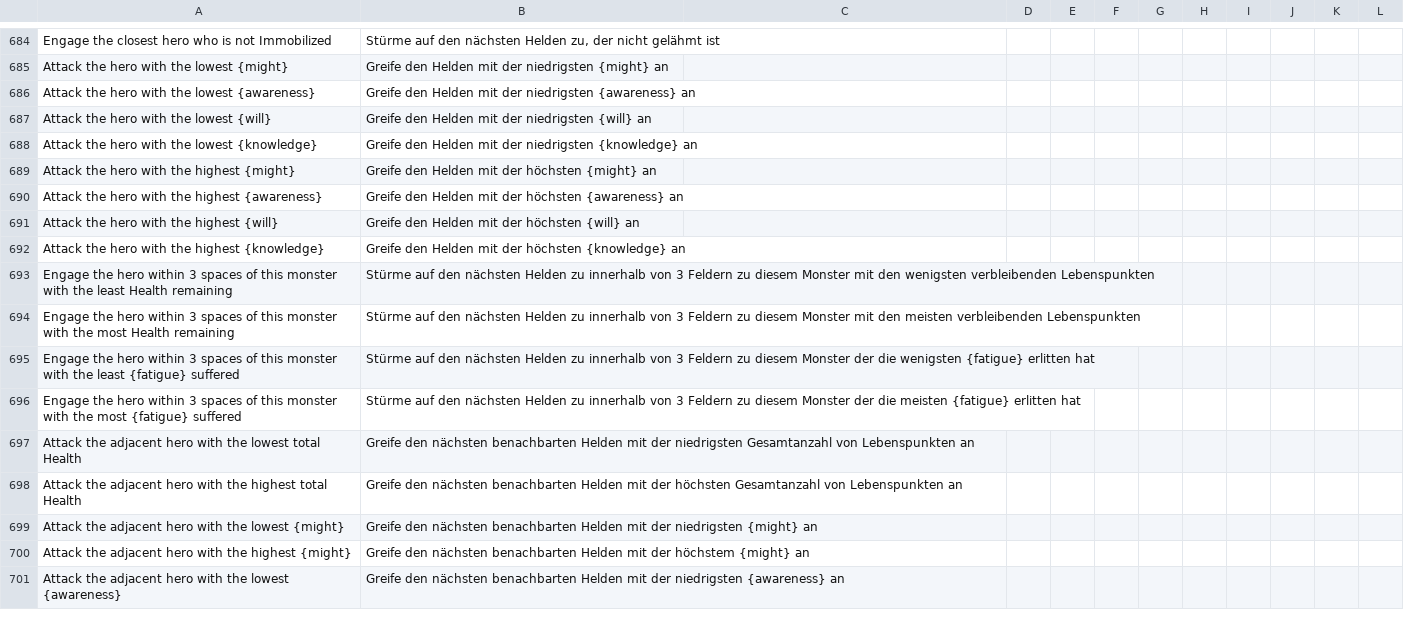
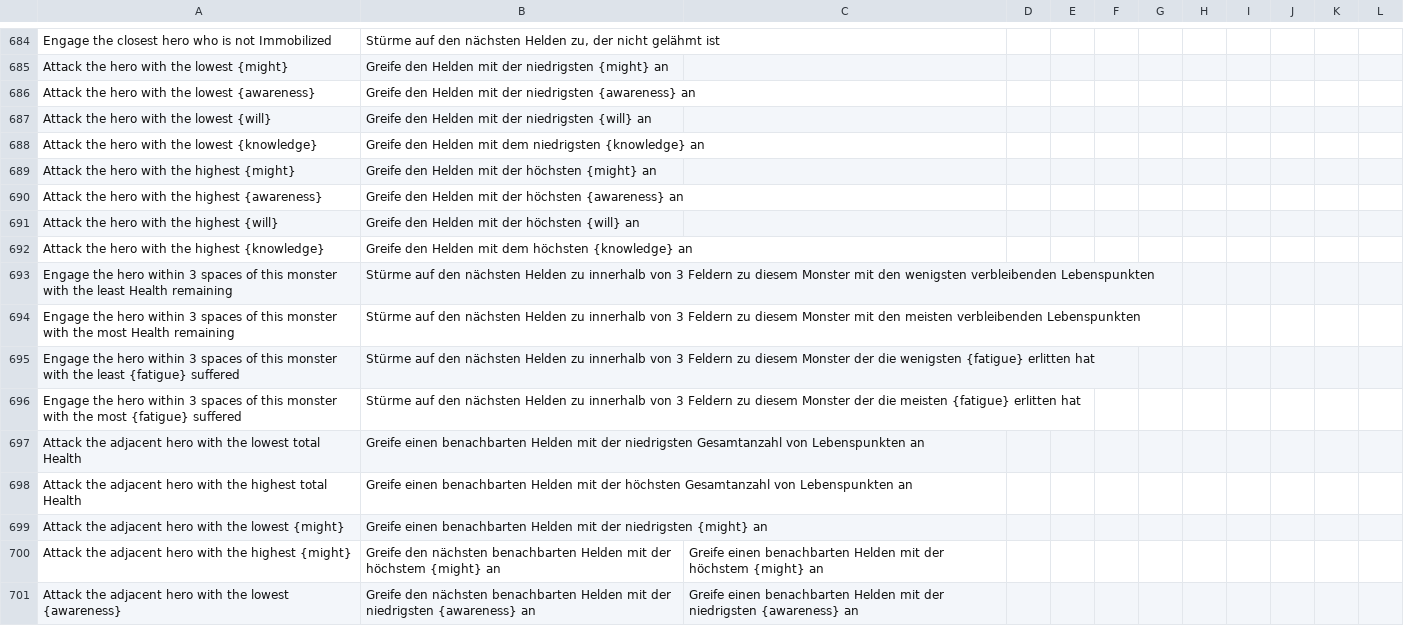
Before and after one commit to NPBruce/valkyrie, a CSV file: docs/translation/Descent_LocalizationDictionary.csv, drawn as a sheet; only a part is shown, gaps mark what is left out; the diff covers the shown part only; the diff names each change by its address in the sheet, - before the commit and + after, or states it on an @@ line.

Commit message:
Dictionary file: Fixed incorrect german translations.

```diff
--- a/docs/translation/Descent_LocalizationDictionary.csv
+++ b/docs/translation/Descent_LocalizationDictionary.csv
-B688: …Helden mit der niedrigsten {knowledge}…
+B688: …Helden mit dem niedrigsten {knowledge}…
-B692: …Helden mit der höchsten {knowledge}…
+B692: …Helden mit dem höchsten {knowledge}…
-B697: Greife den nächsten benachbarten Helden…
+B697: Greife einen benachbarten Helden…
-B698: Greife den nächsten benachbarten Helden…
+B698: Greife einen benachbarten Helden…
-B699: Greife den nächsten benachbarten Helden…
+B699: Greife einen benachbarten Helden…
-C700: (empty)
+C700: Greife einen benachbarten Helden mit der höchstem {might} an
-C701: (empty)
+C701: Greife einen benachbarten Helden mit der niedrigsten {awareness} an
```
Also changed, not shown: 21 edited cells elsewhere in this file.
